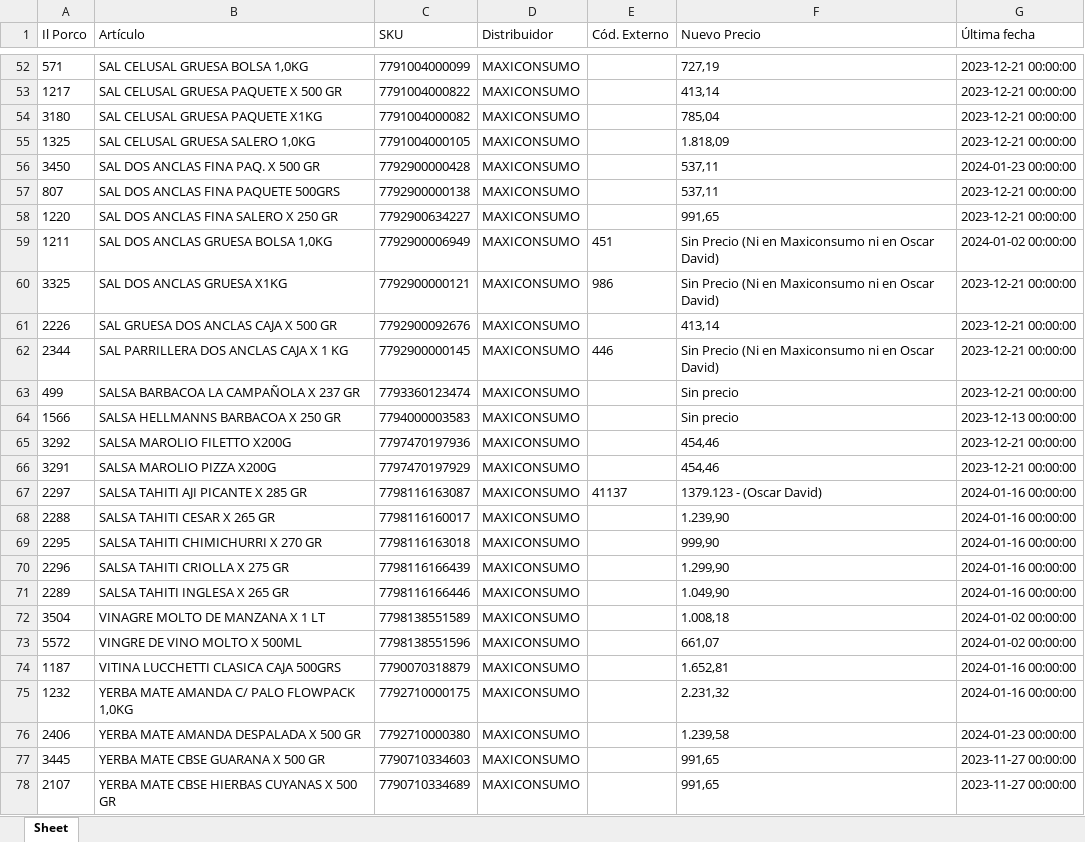
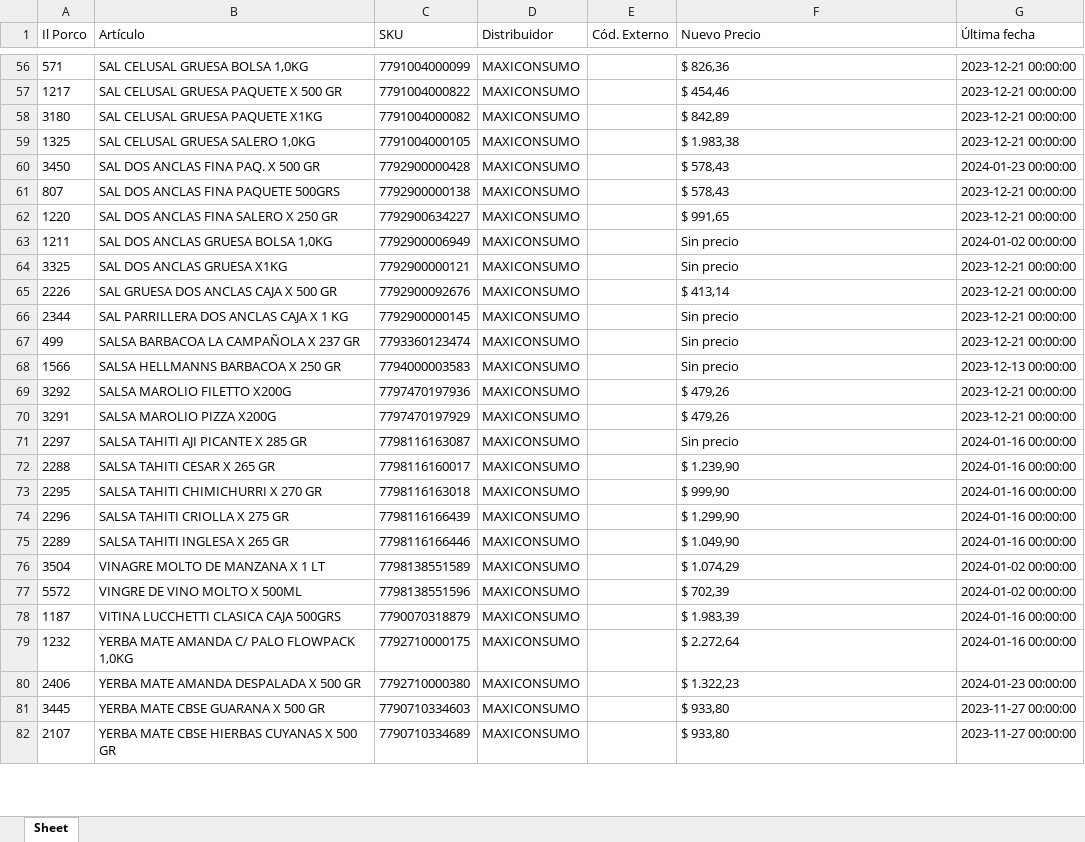
Before and after one commit to nicobartok0/ilporco-scraper, an Excel workbook: archivos/maxi-od-3-ACTUALIZADO.xlsx, sheet Sheet, drawn as a sheet; only a part is shown, gaps mark what is left out; values as stored, in another font and other column widths than the file's, no borders; addresses are those after the commit; the diff covers the shown part only; the diff names each change by its address in the sheet, - before the commit and + after, or states it on an @@ line.

```diff
--- a/archivos/maxi-od-3-ACTUALIZADO.xlsx (sheet Sheet)
+++ b/archivos/maxi-od-3-ACTUALIZADO.xlsx (sheet Sheet)
-F56 (Nuevo Precio): 727,19
+F56 (Nuevo Precio): $ 826,36
-F57 (Nuevo Precio): 413,14
+F57 (Nuevo Precio): $ 454,46
-F58 (Nuevo Precio): 785,04
+F58 (Nuevo Precio): $ 842,89
-F59 (Nuevo Precio): 1.818,09
+F59 (Nuevo Precio): $ 1.983,38
-F60:F61 (Nuevo Precio): 537,11
+F60:F61 (Nuevo Precio): $ 578,43
-F62 (Nuevo Precio): 991,65
+F62 (Nuevo Precio): $ 991,65
-E63 (Cód. Externo): 451
+E63 (Cód. Externo): (empty)
-F63:F64 (Nuevo Precio): Sin Precio (Ni en Maxiconsumo ni en Oscar David)
+F63:F64 (Nuevo Precio): Sin precio
-E64 (Cód. Externo): 986
+E64 (Cód. Externo): (empty)
-F65 (Nuevo Precio): 413,14
+F65 (Nuevo Precio): $ 413,14
-E66 (Cód. Externo): 446
+E66 (Cód. Externo): (empty)
-F66 (Nuevo Precio): Sin Precio (Ni en Maxiconsumo ni en Oscar David)
+F66 (Nuevo Precio): Sin precio
-F69:F70 (Nuevo Precio): 454,46
+F69:F70 (Nuevo Precio): $ 479,26
-E71 (Cód. Externo): 41137
+E71 (Cód. Externo): (empty)
-F71 (Nuevo Precio): 1379.123 - (Oscar David)
+F71 (Nuevo Precio): Sin precio
-F72 (Nuevo Precio): 1.239,90
+F72 (Nuevo Precio): $ 1.239,90
-F73 (Nuevo Precio): 999,90
+F73 (Nuevo Precio): $ 999,90
-F74 (Nuevo Precio): 1.299,90
+F74 (Nuevo Precio): $ 1.299,90
-F75 (Nuevo Precio): 1.049,90
+F75 (Nuevo Precio): $ 1.049,90
-F76 (Nuevo Precio): 1.008,18
+F76 (Nuevo Precio): $ 1.074,29
-F77 (Nuevo Precio): 661,07
+F77 (Nuevo Precio): $ 702,39
-F78 (Nuevo Precio): 1.652,81
+F78 (Nuevo Precio): $ 1.983,39
-F79 (Nuevo Precio): 2.231,32
+F79 (Nuevo Precio): $ 2.272,64
-F80 (Nuevo Precio): 1.239,58
+F80 (Nuevo Precio): $ 1.322,23
-F81:F82 (Nuevo Precio): 991,65
+F81:F82 (Nuevo Precio): $ 933,80
```
Also changed, not shown: 5 added rows, 5 removed rows and 58 edited cells elsewhere in this sheet, archivos/andina-mini-ACTUALIZADO.xlsx, 12 other files.
